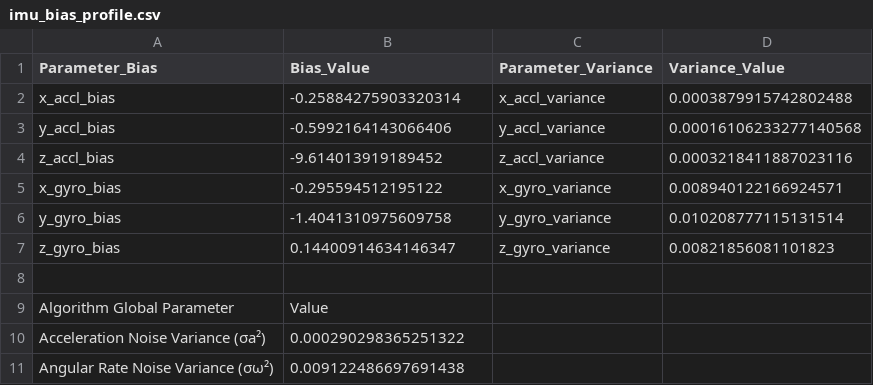
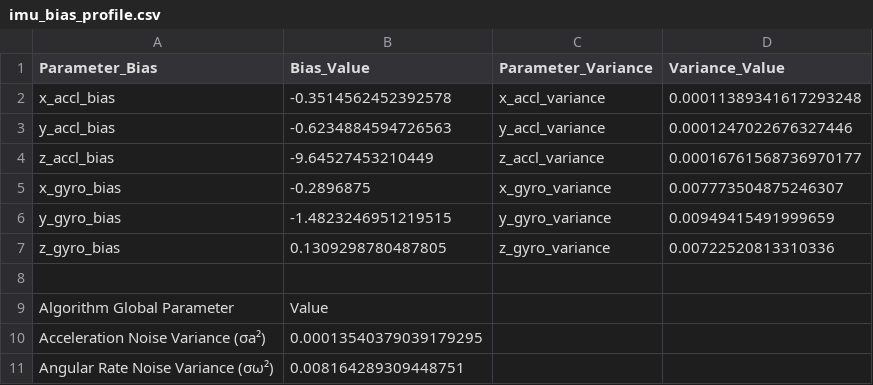
Before and after one commit to yogachand/Autonomous_Robot_python, a CSV file: sensors/imu_bias_profile.csv, drawn as a sheet.

```diff
--- a/sensors/imu_bias_profile.csv
+++ b/sensors/imu_bias_profile.csv
@@ -1,11 +1,11 @@
 Parameter_Bias,Bias_Value,Parameter_Variance,Variance_Value
-x_accl_bias,-0.25884275903320314,x_accl_variance,0.0003879915742802488
-y_accl_bias,-0.5992164143066406,y_accl_variance,0.00016106233277140568
-z_accl_bias,-9.614013919189452,z_accl_variance,0.0003218411887023116
-x_gyro_bias,-0.295594512195122,x_gyro_variance,0.008940122166924571
-y_gyro_bias,-1.4041310975609758,y_gyro_variance,0.010208777115131514
-z_gyro_bias,0.14400914634146347,z_gyro_variance,0.00821856081101823
+x_accl_bias,-0.3514562452392578,x_accl_variance,0.00011389341617293248
+y_accl_bias,-0.6234884594726563,y_accl_variance,0.0001247022676327446
+z_accl_bias,-9.64527453210449,z_accl_variance,0.00016761568736970177
+x_gyro_bias,-0.2896875,x_gyro_variance,0.007773504875246307
+y_gyro_bias,-1.4823246951219515,y_gyro_variance,0.00949415491999659
+z_gyro_bias,0.1309298780487805,z_gyro_variance,0.00722520813310336
 
 Algorithm Global Parameter,Value
-Acceleration Noise Variance (σa²),0.000290298365251322
-Angular Rate Noise Variance (σω²),0.009122486697691438
+Acceleration Noise Variance (σa²),0.00013540379039179295
+Angular Rate Noise Variance (σω²),0.008164289309448751
```
Also changed, not shown: 16 other files.
